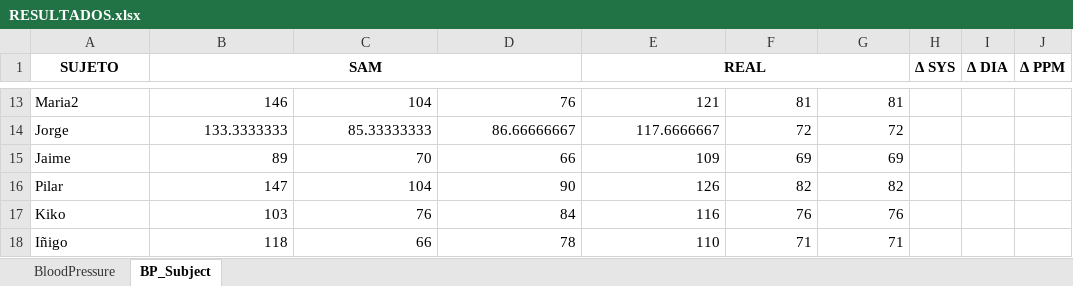
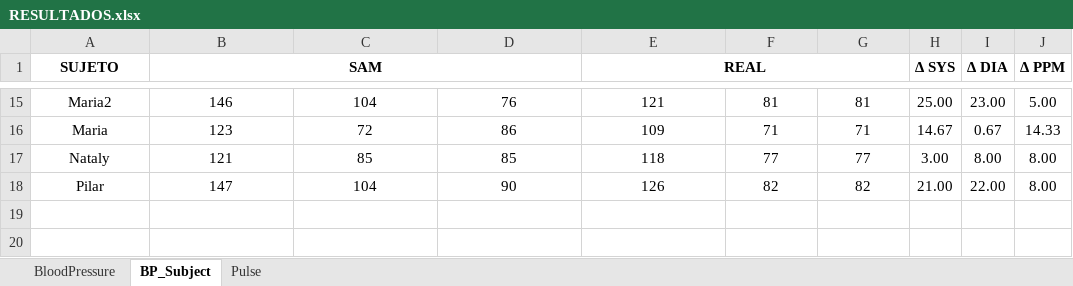
Before and after one commit to Robcib-GIT/Soft-Actuator-Measurement, an Excel workbook: Otros/Pruebas/Python/Finales/data/RESULTADOS.xlsx, sheet BP_Subject, drawn as a sheet; only a part is shown, gaps mark what is left out; values as stored, in another font and other column widths than the file's, no borders; conditional formats not drawn; removed rows and columns are numbered as before the commit, all else as after; the diff covers the shown part only; the diff names each change by its address in the sheet, - before the commit and + after, or states it on an @@ line.

Commit message:
pulse y temp

```diff
--- a/Otros/Pruebas/Python/Finales/data/RESULTADOS.xlsx (sheet BP_Subject)
+++ b/Otros/Pruebas/Python/Finales/data/RESULTADOS.xlsx (sheet BP_Subject)
+sheet tab: Pulse
-A15 alignment: left
+A15 alignment: center
-B15:G15 alignment: right
+B15:G15 alignment: center
-H15 (∆ SYS): (empty)
+H15 (∆ SYS): 25.00
-I15 (∆ DIA): (empty)
+I15 (∆ DIA): 23.00
-J15 (∆ PPM): (empty)
+J15 (∆ PPM): 5.00
-row 14: Jorge | 133.3333333 | 85.33333333 | 86.66666667 | 117.6666667 | 72 | 72
-row 15: Jaime | 89 | 70 | 66 | 109 | 69 | 69
+row 16: Maria | 123 | 72 | 86 | 109 | 71 | 71 | 14.67 | 0.67 | 14.33
+row 17: Nataly | 121 | 85 | 85 | 118 | 77 | 77 | 3.00 | 8.00 | 8.00
-A18 alignment: left
+A18 alignment: center
-B18:G18 alignment: right
+B18:G18 alignment: center
-H18 (∆ SYS): (empty)
+H18 (∆ SYS): 21.00
-I18 (∆ DIA): (empty)
+I18 (∆ DIA): 22.00
-J18 (∆ PPM): (empty)
+J18 (∆ PPM): 8.00
-row 17: Kiko | 103 | 76 | 84 | 116 | 76 | 76
-row 18: Iñigo | 118 | 66 | 78 | 110 | 71 | 71
```
Also changed, not shown: 8 added rows, 6 removed rows and 18 edited cells elsewhere in this sheet, sheet BloodPressure.
